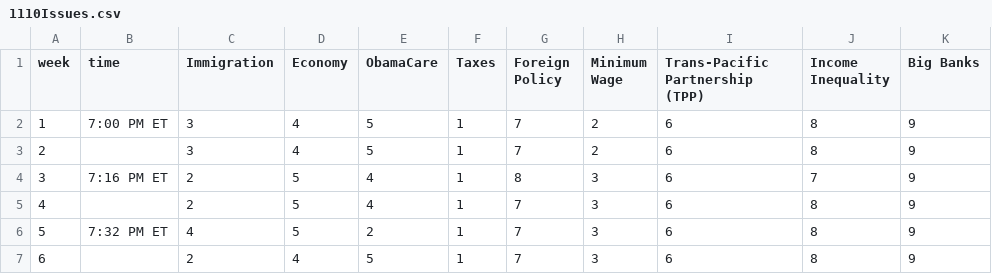
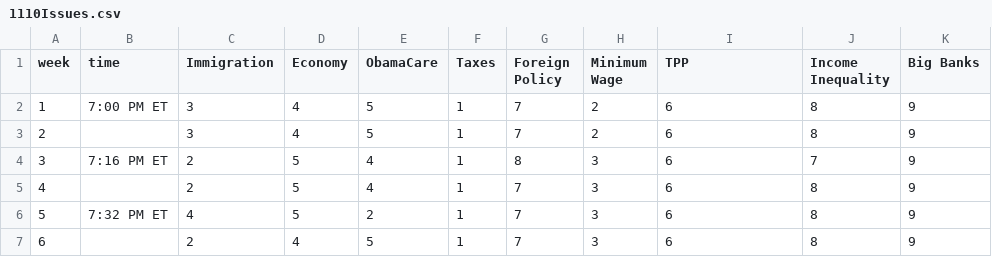
Before and after one commit to GoogleTrends/horserace, a CSV file: 1110Issues.csv, drawn as a sheet; only a part is shown.

Commit message:
typo

```diff
--- a/1110Issues.csv
+++ b/1110Issues.csv
@@ -1,2 +1,2 @@
-week,time,Immigration,Economy,ObamaCare,Taxes,Foreign Policy,Minimum Wage,Trans-Pacific Partnership (TPP),Income Inequality,Big Banks
+week,time,Immigration,Economy,ObamaCare,Taxes,Foreign Policy,Minimum Wage,TPP,Income Inequality,Big Banks
 1,7:00 PM ET,3,4,5,1,7,2,6,8,9
```
Also changed, not shown: 1 other file.
